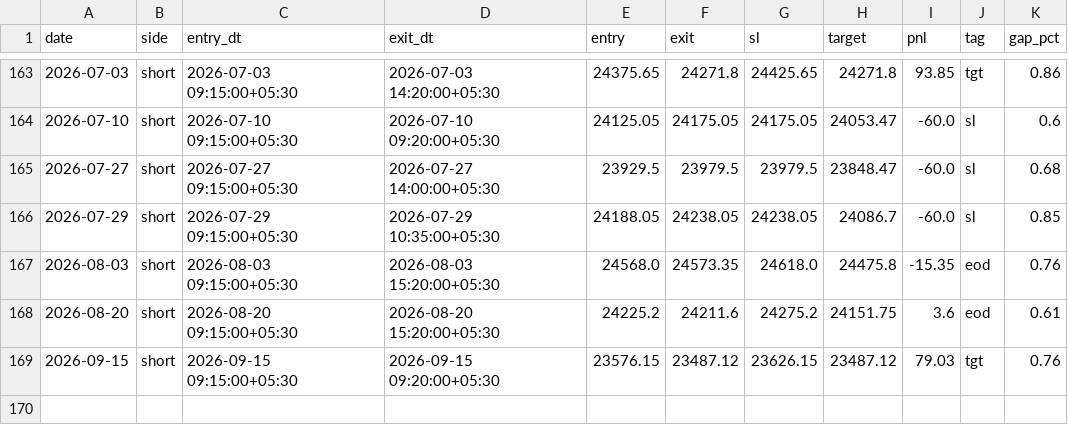
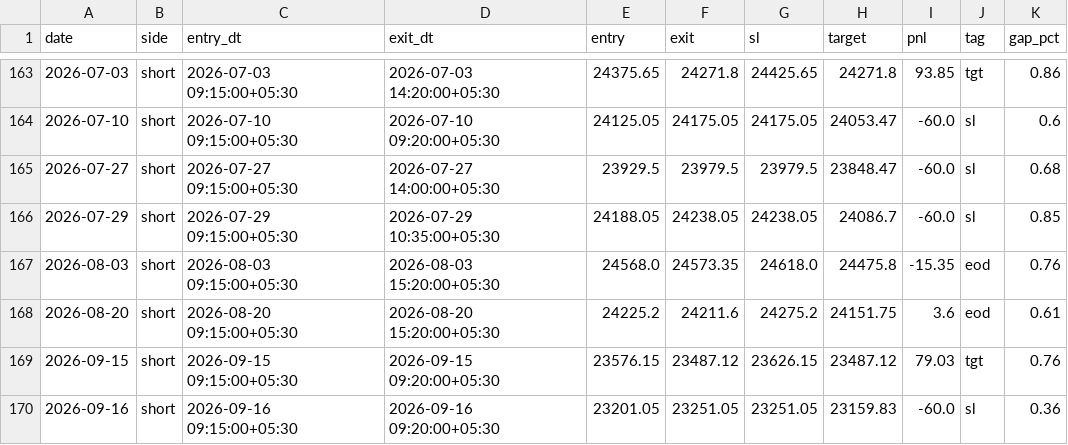
Before and after one commit to AbhishekKoshta/nifty50_prediction, a CSV file: trade_logs/GapHalfFill.csv, drawn as a sheet; only a part is shown, gaps mark what is left out; the diff names each change by its address in the sheet, - before the commit and + after, or states it on an @@ line.

```diff
--- a/trade_logs/GapHalfFill.csv
+++ b/trade_logs/GapHalfFill.csv
+row 170: 2026-09-16 | short | 2026-09-16 09:15:00+05:30 | 2026-09-16 09:20:00+05:30 | 23201.05 | 23251.05 | 23251.05 | 23159.83 | -60.0 | sl | 0.36
```
Also changed, not shown: Nifty50_till2025.csv, trade_logs/DownDayBounce.csv, 3 other files.
